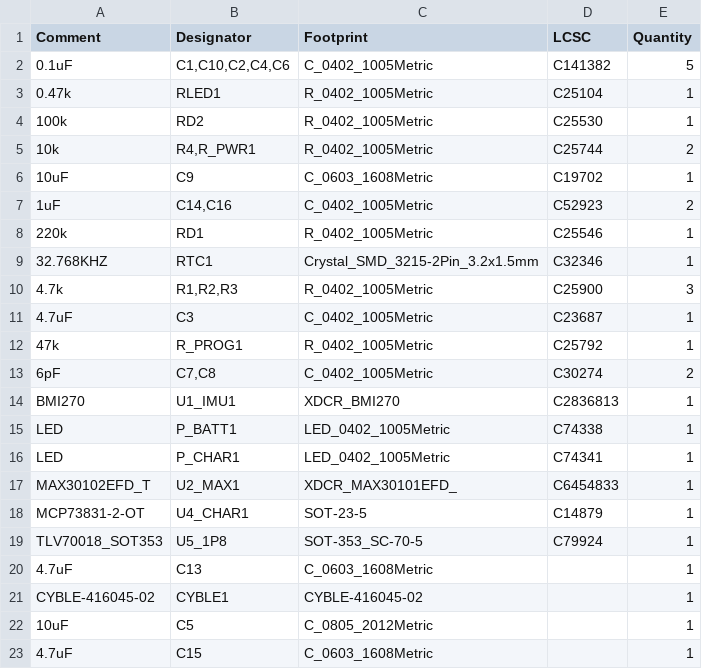
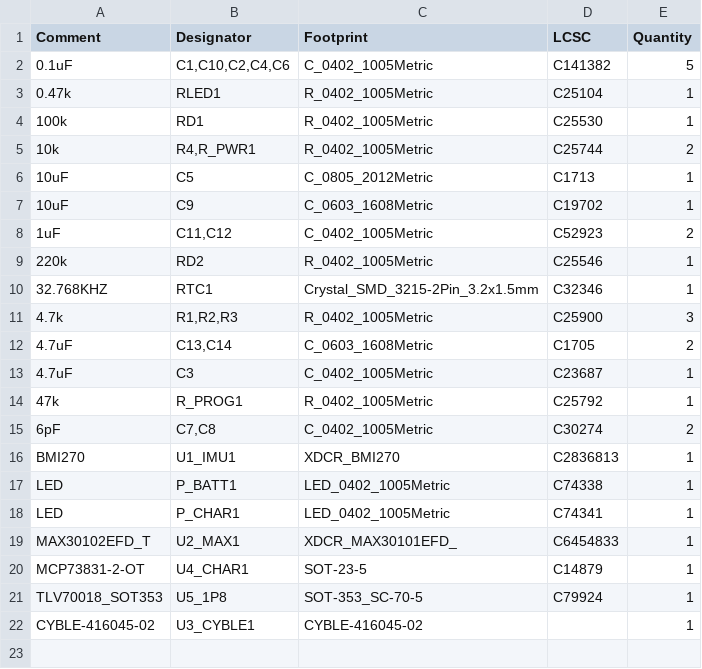
Before and after one commit to chancehowarth33/OpenBand, a CSV file: altium/watchwise_main/jlcpcb/production_files/BOM-watchwise_main.csv, drawn as a sheet.

```diff
--- a/altium/watchwise_main/jlcpcb/production_files/BOM-watchwise_main.csv
+++ b/altium/watchwise_main/jlcpcb/production_files/BOM-watchwise_main.csv
@@ -3,9 +3,11 @@ Comment,Designator,Footprint,LCSC,Quantity
 0.47k,RLED1,R_0402_1005Metric,C25104,1
-100k,RD2,R_0402_1005Metric,C25530,1
+100k,RD1,R_0402_1005Metric,C25530,1
 10k,"R4,R_PWR1",R_0402_1005Metric,C25744,2
+10uF,C5,C_0805_2012Metric,C1713,1
 10uF,C9,C_0603_1608Metric,C19702,1
-1uF,"C14,C16",C_0402_1005Metric,C52923,2
-220k,RD1,R_0402_1005Metric,C25546,1
+1uF,"C11,C12",C_0402_1005Metric,C52923,2
+220k,RD2,R_0402_1005Metric,C25546,1
 32.768KHZ,RTC1,Crystal_SMD_3215-2Pin_3.2x1.5mm,C32346,1
 4.7k,"R1,R2,R3",R_0402_1005Metric,C25900,3
+4.7uF,"C13,C14",C_0603_1608Metric,C1705,2
 4.7uF,C3,C_0402_1005Metric,C23687,1
@@ -19,5 +21,2 @@ MCP73831-2-OT,U4_CHAR1,SOT-23-5,C14879,1
 TLV70018_SOT353,U5_1P8,SOT-353_SC-70-5,C79924,1
-4.7uF,C13,C_0603_1608Metric,,1
-CYBLE-416045-02,CYBLE1,CYBLE-416045-02,,1
-10uF,C5,C_0805_2012Metric,,1
-4.7uF,C15,C_0603_1608Metric,,1
+CYBLE-416045-02,U3_CYBLE1,CYBLE-416045-02,,1
```
Also changed, not shown: altium/watchwise_main/jlcpcb/production_files/CPL-watchwise_main.csv, 22 other files.
